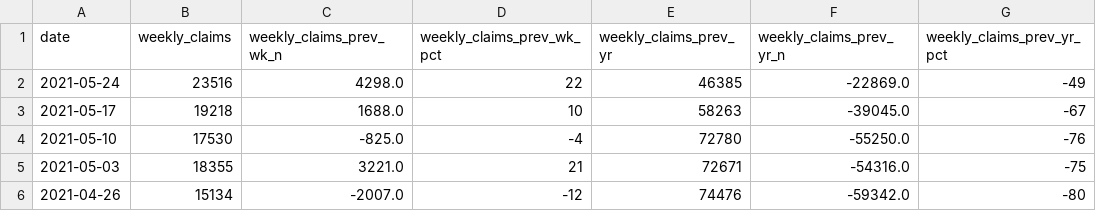
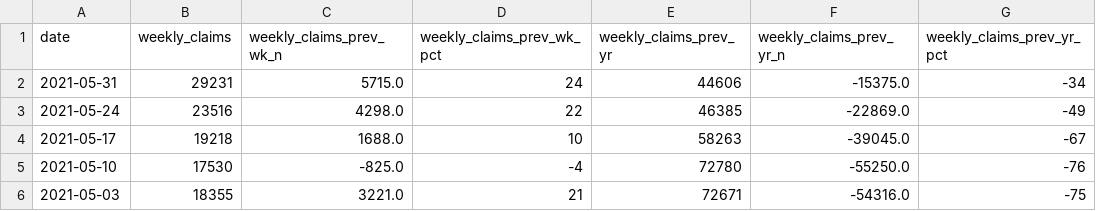
Before and after one commit to hackerlikecomputer/il-covid-19-unemployment-data-tracker, a CSV file: output/ides_weekly_unemployment_claims.csv, drawn as a sheet; only a part is shown; the shorter side is filled out with more unchanged rows.

```diff
--- a/output/ides_weekly_unemployment_claims.csv
+++ b/output/ides_weekly_unemployment_claims.csv
@@ -1,2 +1,3 @@
 date,weekly_claims,weekly_claims_prev_wk_n,weekly_claims_prev_wk_pct,weekly_claims_prev_yr,weekly_claims_prev_yr_n,weekly_claims_prev_yr_pct
+2021-05-31,29231,5715.0,24,44606,-15375.0,-34
 2021-05-24,23516,4298.0,22,46385,-22869.0,-49
```
